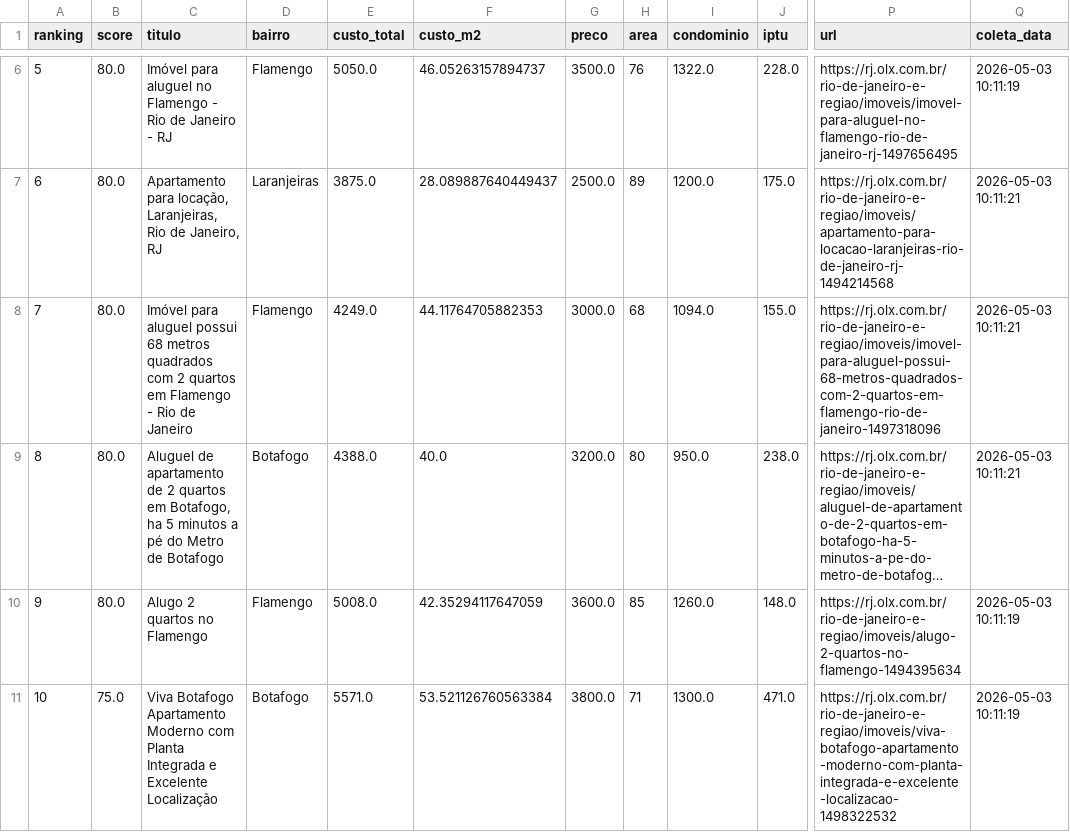
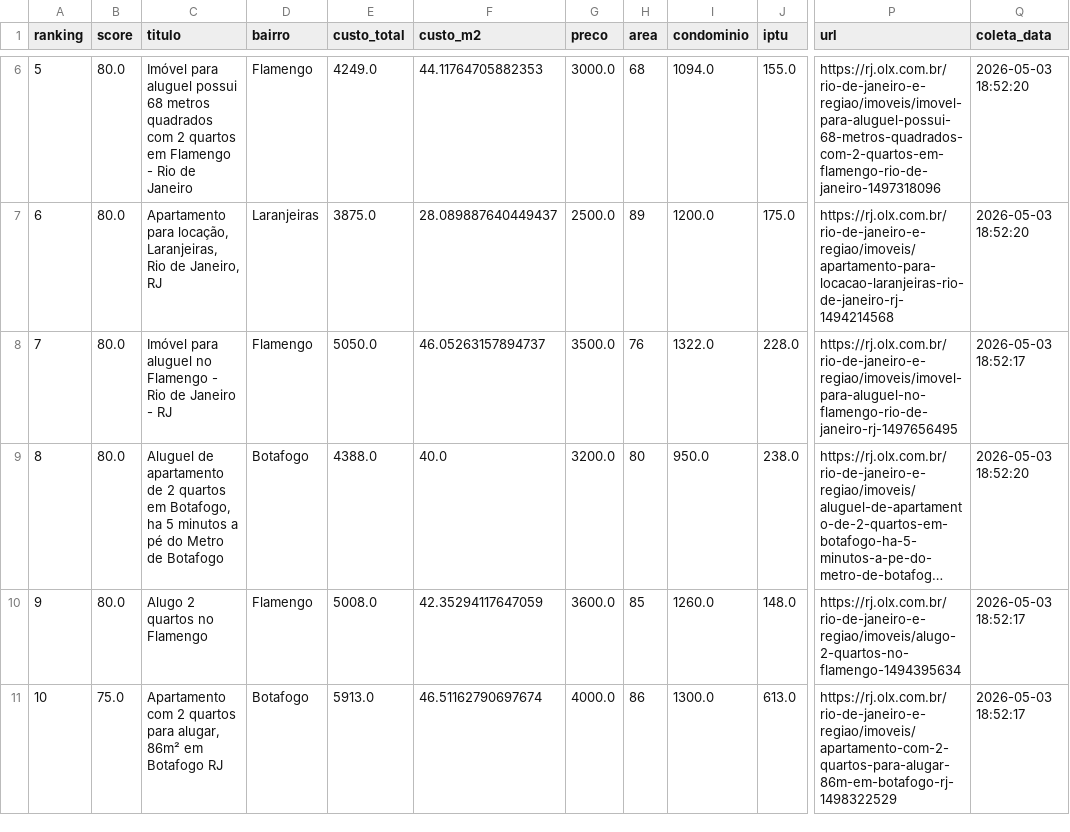
Before and after one commit to DboechatM/RentHunter, a CSV file: data/olx/top/top10.csv, drawn as a sheet; only a part is shown, gaps mark what is left out; long unchanged cells end in …; the diff covers the shown part only; the diff names each change by its address in the sheet, - before the commit and + after, or states it on an @@ line.

```diff
--- a/data/olx/top/top10.csv
+++ b/data/olx/top/top10.csv
-C6 (titulo): …para aluguel no Flamengo - Rio de Janeiro - RJ
+C6 (titulo): …para aluguel possui 68 metros quadrados com 2 quartos em Flamengo - Rio de Janeiro
-E6 (custo_total): 5050.0
+E6 (custo_total): 4249.0
-F6 (custo_m2): 46.05263157894737
+F6 (custo_m2): 44.11764705882353
-G6 (preco): 3500.0
+G6 (preco): 3000.0
-H6 (area): 76
+H6 (area): 68
-I6 (condominio): 1322.0
+I6 (condominio): 1094.0
-J6 (iptu): 228.0
+J6 (iptu): 155.0
-P6 (url): https://rj.olx.com.br/rio-de-janeiro-e-regiao/imoveis/imovel-para-aluguel-no-flamengo-rio-de-janeiro-rj-1497656495
+P6 (url): https://rj.olx.com.br/rio-de-janeiro-e-regiao/imoveis/imovel-para-aluguel-possui-68-metros-quadrados-com-2-quartos-em-flamengo-rio-de-janeiro-1497318096
-Q6 (coleta_data): 2026-05-03 10:11:19
+Q6 (coleta_data): 2026-05-03 18:52:20
-Q7 (coleta_data): 2026-05-03 10:11:21
+Q7 (coleta_data): 2026-05-03 18:52:20
-C8 (titulo): …para aluguel possui 68 metros quadrados com 2 quartos em Flamengo - Rio de Janeiro
+C8 (titulo): …para aluguel no Flamengo - Rio de Janeiro - RJ
-E8 (custo_total): 4249.0
+E8 (custo_total): 5050.0
-F8 (custo_m2): 44.11764705882353
+F8 (custo_m2): 46.05263157894737
-G8 (preco): 3000.0
+G8 (preco): 3500.0
-H8 (area): 68
+H8 (area): 76
-I8 (condominio): 1094.0
+I8 (condominio): 1322.0
-J8 (iptu): 155.0
+J8 (iptu): 228.0
-P8 (url): https://rj.olx.com.br/rio-de-janeiro-e-regiao/imoveis/imovel-para-aluguel-possui-68-metros-quadrados-com-2-quartos-em-flamengo-rio-de-janeiro-1497318096
+P8 (url): https://rj.olx.com.br/rio-de-janeiro-e-regiao/imoveis/imovel-para-aluguel-no-flamengo-rio-de-janeiro-rj-1497656495
-Q8 (coleta_data): 2026-05-03 10:11:21
+Q8 (coleta_data): 2026-05-03 18:52:17
-Q9 (coleta_data): 2026-05-03 10:11:21
+Q9 (coleta_data): 2026-05-03 18:52:20
-Q10:Q11 (coleta_data): 2026-05-03 10:11:19
+Q10:Q11 (coleta_data): 2026-05-03 18:52:17
-C11 (titulo): Viva Botafogo Apartamento Moderno com Planta Integrada e Excelente Localização
+C11 (titulo): Apartamento com 2 quartos para alugar, 86m² em Botafogo RJ
-E11 (custo_total): 5571.0
+E11 (custo_total): 5913.0
-F11 (custo_m2): 53.521126760563384
+F11 (custo_m2): 46.51162790697674
-G11 (preco): 3800.0
+G11 (preco): 4000.0
-H11 (area): 71
+H11 (area): 86
-J11 (iptu): 471.0
+J11 (iptu): 613.0
-P11 (url): https://rj.olx.com.br/rio-de-janeiro-e-regiao/imoveis/viva-botafogo-apartamento-moderno-com-planta-integrada-e-excelente-localizacao-1498322532
+P11 (url): https://rj.olx.com.br/rio-de-janeiro-e-regiao/imoveis/apartamento-com-2-quartos-para-alugar-86m-em-botafogo-rj-1498322529
```
Also changed, not shown: 27 edited cells elsewhere in this file, data/zap/top/top10.csv, 6 other files.
